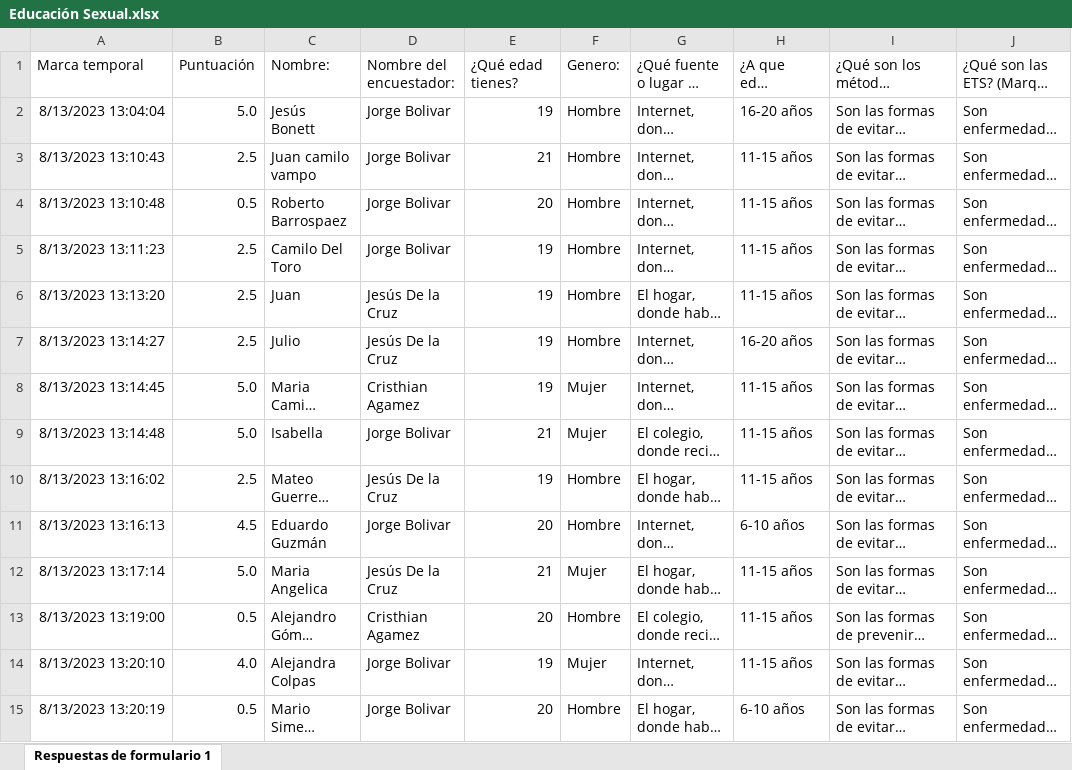
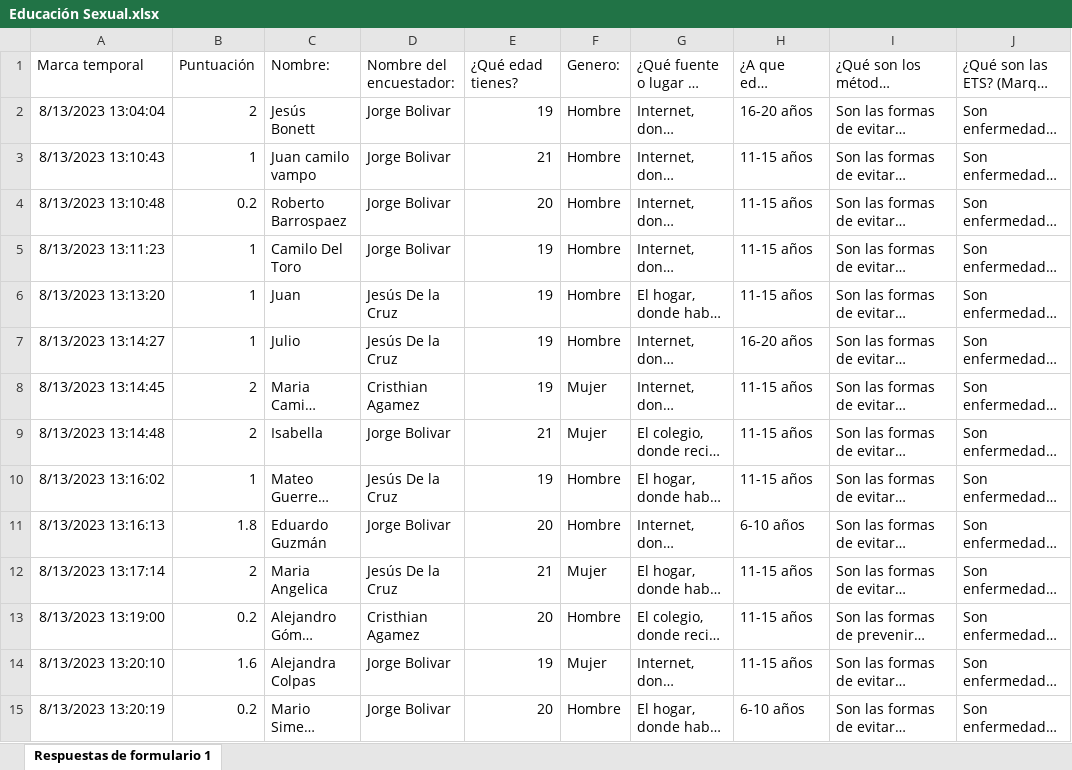
Before and after one commit to CristhianAC/TrabajoDeAnalisisDeDatos, an Excel workbook: Excel/Educación Sexual.xlsx, sheet Respuestas de formulario 1, drawn as a sheet; only a part is shown; long unchanged cells end in …; values as stored, in another font and other column widths than the file's, no borders; the diff covers the shown part only; the diff names each change by its address in the sheet, - before the commit and + after, or states it on an @@ line.

```diff
--- a/Excel/Educación Sexual.xlsx (sheet Respuestas de formulario 1)
+++ b/Excel/Educación Sexual.xlsx (sheet Respuestas de formulario 1)
-B2: 5.0
+B2: 2
-B3: 2.5
+B3: 1
-B4: 0.5
+B4: 0.2
-B5:B7: 2.5
+B5:B7: 1
-B8:B9: 5.0
+B8:B9: 2
-B10: 2.5
+B10: 1
-B11: 4.5
+B11: 1.8
-B12: 5.0
+B12: 2
-B13: 0.5
+B13: 0.2
-B14: 4.0
+B14: 1.6
-B15: 0.5
+B15: 0.2
```
Also changed, not shown: 137 edited cells elsewhere in this sheet, 2 other files.
